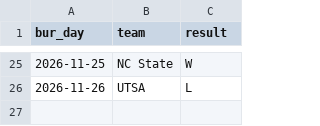
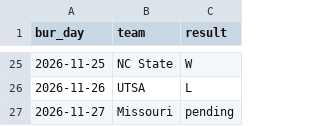
Before and after one commit to dillon-wood1/bur-cbb-board, a CSV file: survivor.csv, drawn as a sheet; only a part is shown, gaps mark what is left out.

```diff
--- a/survivor.csv
+++ b/survivor.csv
@@ -26 +26,2 @@ bur_day,team,result
 2026-11-26,UTSA,L
+2026-11-27,Missouri,pending
```
Also changed, not shown: 1 other file.
